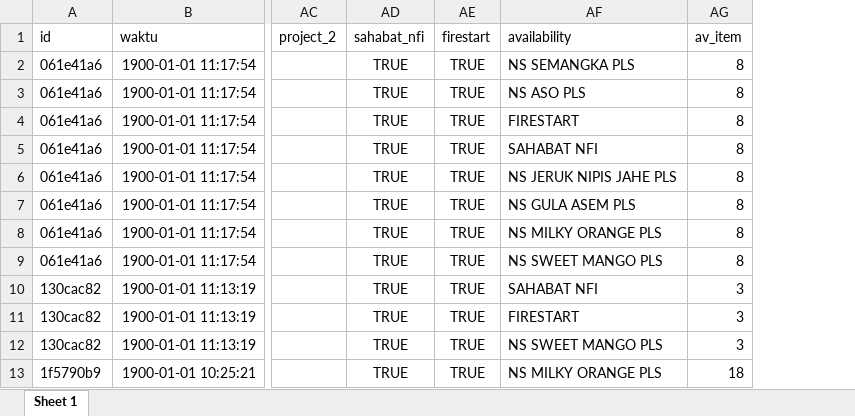
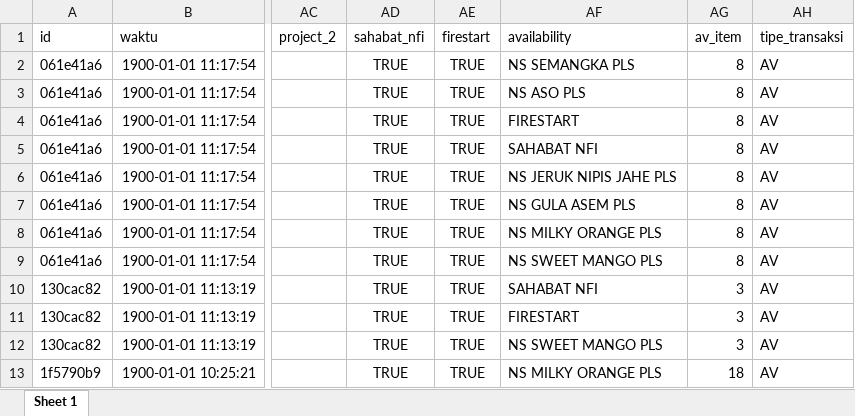
Before and after one commit to ikanx101/AppSheet-Sales, an Excel workbook: Versi revisi 2024 Perjuangan/av_converted.xlsx, sheet Sheet 1, drawn as a sheet; only a part is shown, gaps mark what is left out; values as stored, in another font and other column widths than the file's, no borders; the diff names each change by its address in the sheet, - before the commit and + after, or states it on an @@ line.

```diff
--- a/Versi revisi 2024 Perjuangan/av_converted.xlsx (sheet Sheet 1)
+++ b/Versi revisi 2024 Perjuangan/av_converted.xlsx (sheet Sheet 1)
+column AH (tipe_transaksi), rows 2-13: all AV
```
Also changed, not shown: Versi revisi 2024 Perjuangan/penjualan_converted.xlsx, 2 other files.
